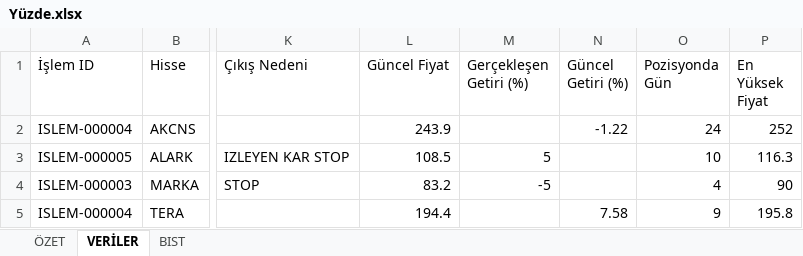
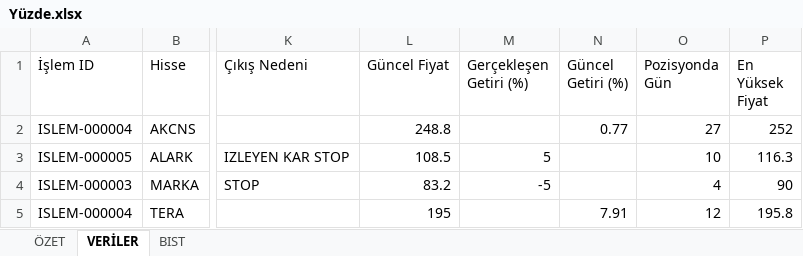
Before and after one commit to erensvncc9523-droid/v5_daily_analiz, an Excel workbook: Yüzde.xlsx, sheet VERİLER, drawn as a sheet; only a part is shown, gaps mark what is left out; values as stored, in another font and other column widths than the file's, no borders; the diff names each change by its address in the sheet, - before the commit and + after, or states it on an @@ line.

```diff
--- a/Yüzde.xlsx (sheet VERİLER)
+++ b/Yüzde.xlsx (sheet VERİLER)
-L2 (Güncel Fiyat): 243.9
+L2 (Güncel Fiyat): 248.8
-N2 (Güncel Getiri (%)): -1.22
+N2 (Güncel Getiri (%)): 0.77
-O2 (Pozisyonda Gün): 24
+O2 (Pozisyonda Gün): 27
-L5 (Güncel Fiyat): 194.4
+L5 (Güncel Fiyat): 195
-N5 (Güncel Getiri (%)): 7.58
+N5 (Güncel Getiri (%)): 7.91
-O5 (Pozisyonda Gün): 9
+O5 (Pozisyonda Gün): 12
```
Also changed, not shown: sheet ÖZET.
